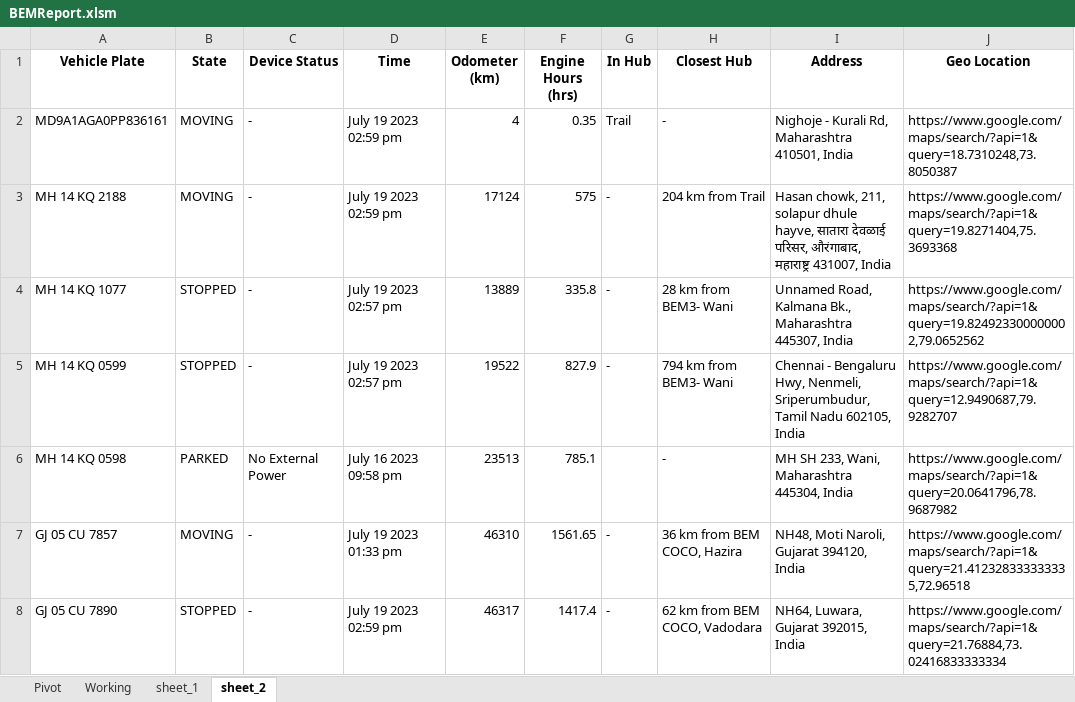
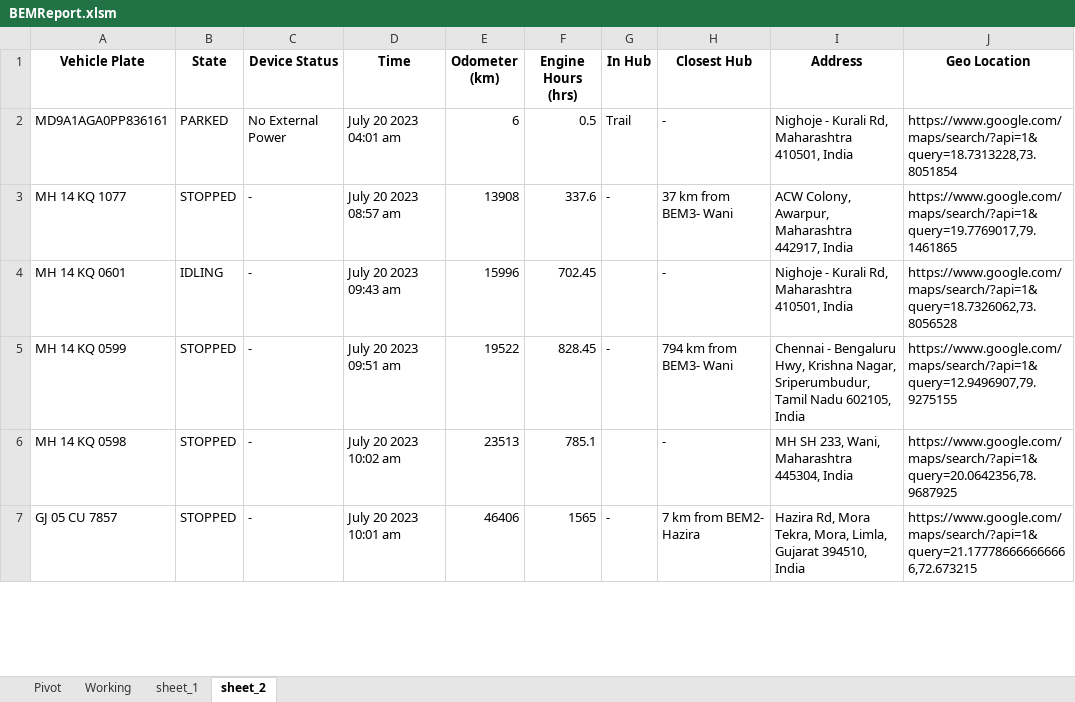
Before and after one commit to OmThakrar/BEM-Test-Om, an Excel workbook: BEMReport.xlsm, sheet sheet_2, drawn as a sheet; only a part is shown; values as stored, in another font and other column widths than the file's, no borders; removed rows and columns are numbered as before the commit, all else as after; the diff covers the shown part only; the diff names each change by its address in the sheet, - before the commit and + after, or states it on an @@ line.

```diff
--- a/BEMReport.xlsm (sheet sheet_2)
+++ b/BEMReport.xlsm (sheet sheet_2)
-B2 (State): MOVING
+B2 (State): PARKED
-C2 (Device Status): -
+C2 (Device Status): No External Power
-D2 (Time): July 19 2023 02:59 pm
+D2 (Time): July 20 2023 04:01 am
-E2 (Odometer (km)): 4
+E2 (Odometer (km)): 6
-F2 (Engine Hours (hrs)): 0.35
+F2 (Engine Hours (hrs)): 0.5
-J2 (Geo Location): https://www.google.com/maps/search/?api=1&query=18.7310248,73.8050387
+J2 (Geo Location): https://www.google.com/maps/search/?api=1&query=18.7313228,73.8051854
-row 3: MH 14 KQ 2188 | MOVING | - | July 19 2023 02:59 pm | 17124 | 575 | - | 204 km from Trail | Hasan chowk, 211, solapur dhule hayve, सातारा देवळाई परिसर, औरंगाबाद, महाराष्ट्र 431007, India | https://www.google.com/maps/search/?api=1&query=19.8271404,75.3693368
-D3 (Time): July 19 2023 02:57 pm
+D3 (Time): July 20 2023 08:57 am
-E3 (Odometer (km)): 13889
+E3 (Odometer (km)): 13908
-F3 (Engine Hours (hrs)): 335.8
+F3 (Engine Hours (hrs)): 337.6
-H3 (Closest Hub): 28 km from BEM3- Wani
+H3 (Closest Hub): 37 km from BEM3- Wani
-I3 (Address): Unnamed Road, Kalmana Bk., Maharashtra 445307, India
+I3 (Address): ACW Colony, Awarpur, Maharashtra 442917, India
-J3 (Geo Location): https://www.google.com/maps/search/?api=1&query=19.824923300000002,79.0652562
+J3 (Geo Location): https://www.google.com/maps/search/?api=1&query=19.7769017,79.1461865
+row 4: MH 14 KQ 0601 | IDLING | - | July 20 2023 09:43 am | 15996 | 702.45 |  | - | Nighoje - Kurali Rd, Maharashtra 410501, India | https://www.google.com/maps/search/?api=1&query=18.7326062,73.8056528
-D5 (Time): July 19 2023 02:57 pm
+D5 (Time): July 20 2023 09:51 am
-F5 (Engine Hours (hrs)): 827.9
+F5 (Engine Hours (hrs)): 828.45
-I5 (Address): …Bengaluru Hwy, Nenmeli, Sriperumbudur, Tamil…
+I5 (Address): …Bengaluru Hwy, Krishna Nagar, Sriperumbudur, Tamil…
-J5 (Geo Location): https://www.google.com/maps/search/?api=1&query=12.9490687,79.9282707
+J5 (Geo Location): https://www.google.com/maps/search/?api=1&query=12.9496907,79.9275155
-B6 (State): PARKED
+B6 (State): STOPPED
-C6 (Device Status): No External Power
+C6 (Device Status): -
-D6 (Time): July 16 2023 09:58 pm
+D6 (Time): July 20 2023 10:02 am
-J6 (Geo Location): https://www.google.com/maps/search/?api=1&query=20.0641796,78.9687982
+J6 (Geo Location): https://www.google.com/maps/search/?api=1&query=20.0642356,78.9687925
-B7 (State): MOVING
+B7 (State): STOPPED
-D7 (Time): July 19 2023 01:33 pm
+D7 (Time): July 20 2023 10:01 am
-E7 (Odometer (km)): 46310
+E7 (Odometer (km)): 46406
-F7 (Engine Hours (hrs)): 1561.65
+F7 (Engine Hours (hrs)): 1565
-H7 (Closest Hub): 36 km from BEM COCO, Hazira
+H7 (Closest Hub): 7 km from BEM2- Hazira
-I7 (Address): NH48, Moti Naroli, Gujarat 394120, India
+I7 (Address): Hazira Rd, Mora Tekra, Mora, Limla, Gujarat 394510, India
-J7 (Geo Location): https://www.google.com/maps/search/?api=1&query=21.412328333333335,72.96518
+J7 (Geo Location): https://www.google.com/maps/search/?api=1&query=21.177786666666666,72.673215
-row 8: GJ 05 CU 7890 | STOPPED | - | July 19 2023 02:59 pm | 46317 | 1417.4 | - | 62 km from BEM COCO, Vadodara | NH64, Luwara, Gujarat 392015, India | https://www.google.com/maps/search/?api=1&query=21.76884,73.02416833333334
```
Also changed, not shown: 14 added rows, 12 removed rows and 545 edited cells elsewhere in this sheet, sheet Working, sheet Pivot.
